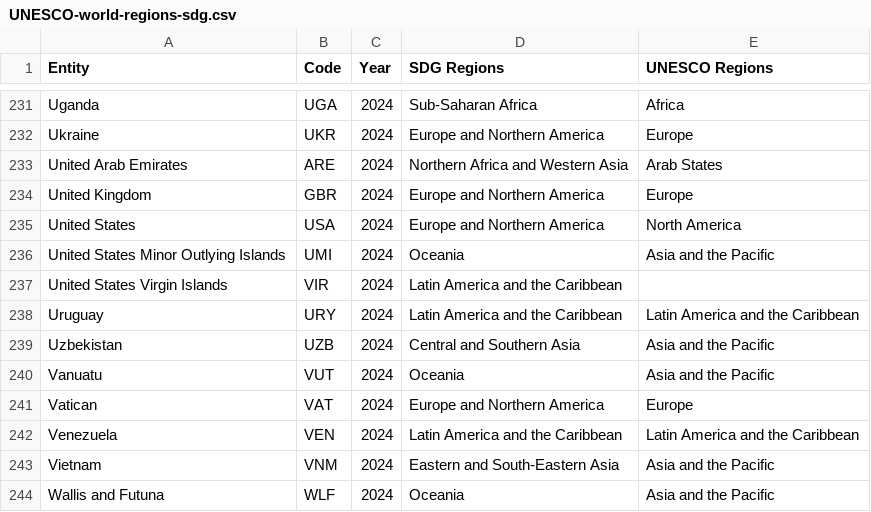
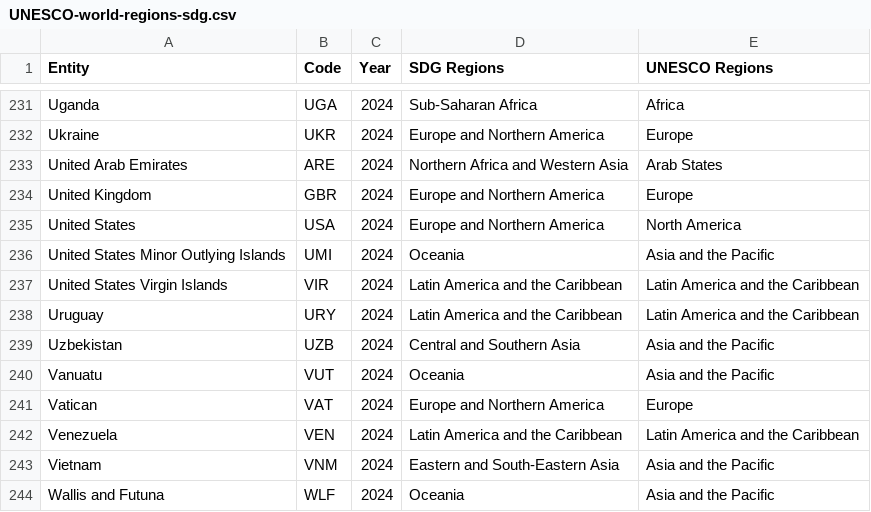
Before and after one commit to IRCAI-SDGobservatory/data, a CSV file: country_codes/UNESCO-world-regions-sdg.csv, drawn as a sheet; only a part is shown, gaps mark what is left out.

Commit message:
Fix region classification for United States Virgin Islands
Corrected the region classification for the United States Virgin Islands.

```diff
--- a/country_codes/UNESCO-world-regions-sdg.csv
+++ b/country_codes/UNESCO-world-regions-sdg.csv
@@ -236,3 +236,3 @@ United States,USA,2024,Europe and Northern America,North America
 United States Minor Outlying Islands,UMI,2024,Oceania,Asia and the Pacific
-United States Virgin Islands,VIR,2024,Latin America and the Caribbean
+United States Virgin Islands,VIR,2024,Latin America and the Caribbean,Latin America and the Caribbean
 Uruguay,URY,2024,Latin America and the Caribbean,Latin America and the Caribbean
```
